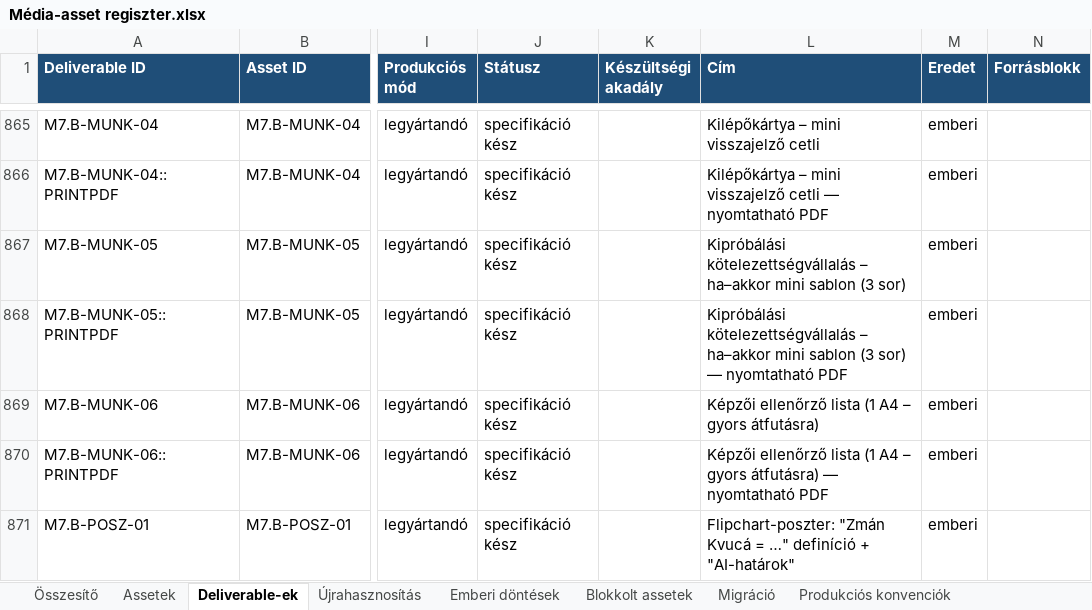
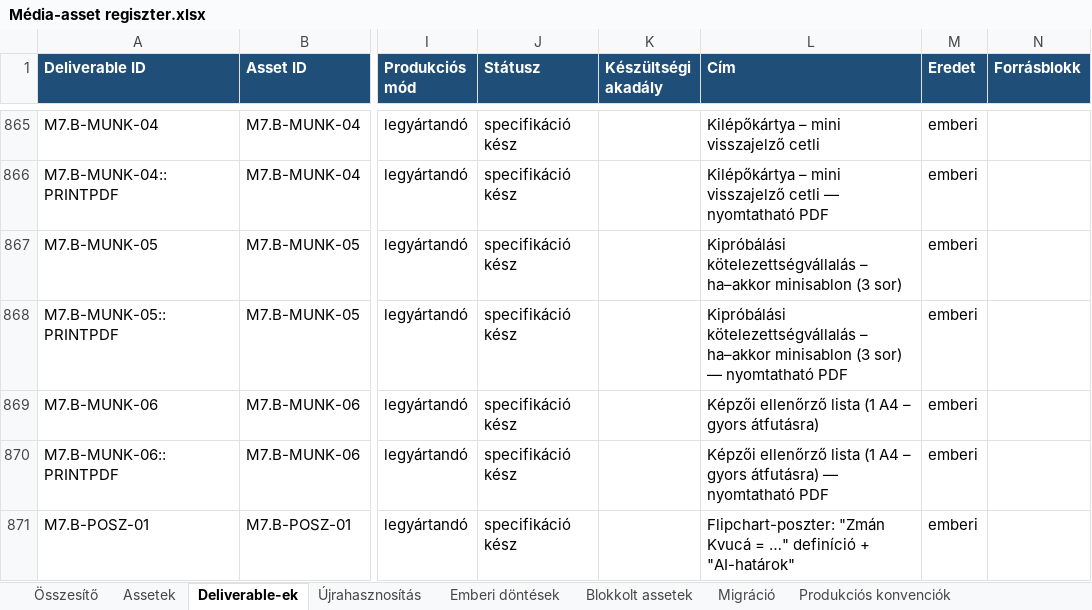
Before and after one commit to hasomerhacairhu/modszertani-kepzes, an Excel workbook: 02 Tervezet/Média-assetek/Média-asset regiszter.xlsx, sheet Deliverable-ek, drawn as a sheet; only a part is shown, gaps mark what is left out; values as stored, in another font and other column widths than the file's, no borders; the diff covers the shown part only; the diff names each change by its address in the sheet, - before the commit and + after, or states it on an @@ line.

```diff
--- a/02 Tervezet/Média-assetek/Média-asset regiszter.xlsx (sheet Deliverable-ek)
+++ b/02 Tervezet/Média-assetek/Média-asset regiszter.xlsx (sheet Deliverable-ek)
-L867 (Cím): …– ha–akkor mini sablon (3 sor)
+L867 (Cím): …– ha–akkor minisablon (3 sor)
-L868 (Cím): …– ha–akkor mini sablon (3 sor)…
+L868 (Cím): …– ha–akkor minisablon (3 sor)…
```
Also changed, not shown: 13 edited cells elsewhere in this sheet, sheet Assetek, sheet Újrahasznosítás, 6 other files.
